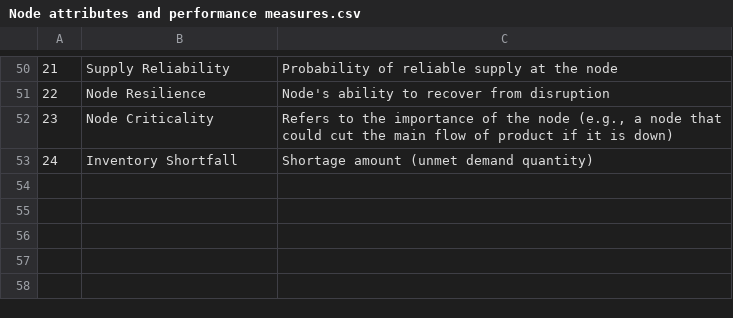
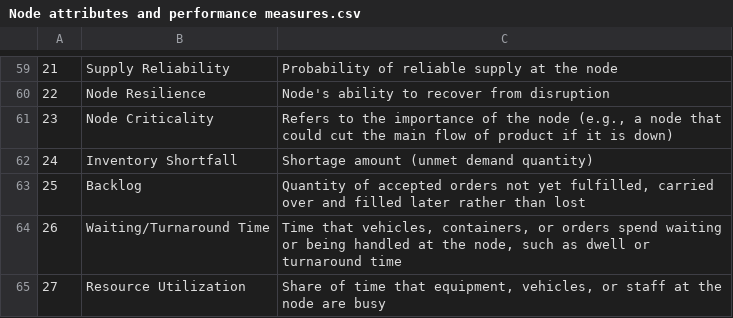
Before and after one commit to SupplyChainSimulation/InventOpt, a CSV file: review/Node attributes and performance measures.csv, drawn as a sheet; only a part is shown, gaps mark what is left out; the diff covers the shown part only; the diff names each change by its address in the sheet, - before the commit and + after, or states it on an @@ line.

```diff
--- a/review/Node attributes and performance measures.csv
+++ b/review/Node attributes and performance measures.csv
+row 63: 25 | Backlog | Quantity of accepted orders not yet fulfilled, carried over and filled later rather than lost
+row 64: 26 | Waiting/Turnaround Time | Time that vehicles, containers, or orders spend waiting or being handled at the node, such as dwell or turnaround time
+row 65: 27 | Resource Utilization | Share of time that equipment, vehicles, or staff at the node are busy
```
Also changed, not shown: 10 added rows, 1 removed row, 4 moved rows and row numbers in column A elsewhere in this file, review/Edge attributes and performance measures.csv, review/Graph attributes and performance measures.csv, 11 other files.
